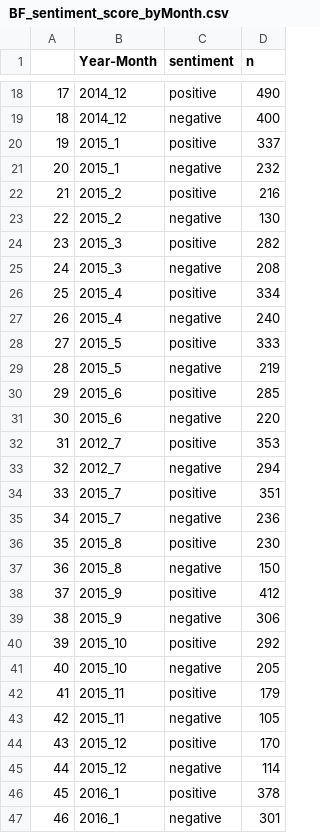
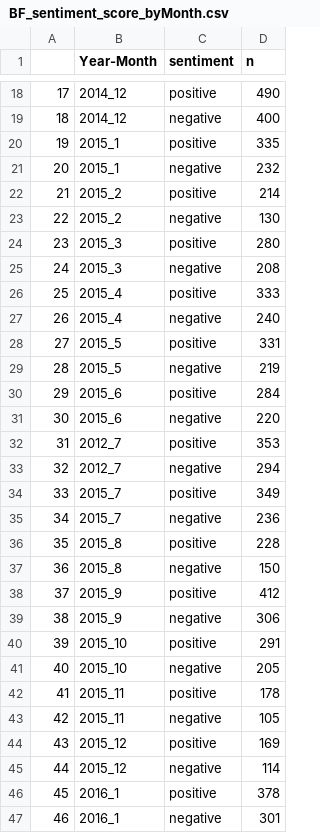
Before and after one commit to profrobwells/ChinaFDI, a CSV file: BroadFilter/BF_sentiment_score_byMonth.csv, drawn as a sheet; only a part is shown, gaps mark what is left out; the diff covers the shown part only.

Commit message:
updating BF and EF monthly scores with new HTML tag remover

```diff
--- a/BroadFilter/BF_sentiment_score_byMonth.csv
+++ b/BroadFilter/BF_sentiment_score_byMonth.csv
@@ -19,13 +19,13 @@
 "18","2014_12","negative",400
-"19","2015_1","positive",337
+"19","2015_1","positive",335
 "20","2015_1","negative",232
-"21","2015_2","positive",216
+"21","2015_2","positive",214
 "22","2015_2","negative",130
-"23","2015_3","positive",282
+"23","2015_3","positive",280
 "24","2015_3","negative",208
-"25","2015_4","positive",334
+"25","2015_4","positive",333
 "26","2015_4","negative",240
-"27","2015_5","positive",333
+"27","2015_5","positive",331
 "28","2015_5","negative",219
-"29","2015_6","positive",285
+"29","2015_6","positive",284
 "30","2015_6","negative",220
@@ -33,5 +33,5 @@
 "32","2012_7","negative",294
-"33","2015_7","positive",351
+"33","2015_7","positive",349
 "34","2015_7","negative",236
-"35","2015_8","positive",230
+"35","2015_8","positive",228
 "36","2015_8","negative",150
@@ -39,7 +39,7 @@
 "38","2015_9","negative",306
-"39","2015_10","positive",292
+"39","2015_10","positive",291
 "40","2015_10","negative",205
-"41","2015_11","positive",179
+"41","2015_11","positive",178
 "42","2015_11","negative",105
-"43","2015_12","positive",170
+"43","2015_12","positive",169
 "44","2015_12","negative",114
```
Also changed, not shown: 138 edited cells elsewhere in this file, EconomicFilter/EF_sentiment_score_byMonth.csv, 2 other files.
